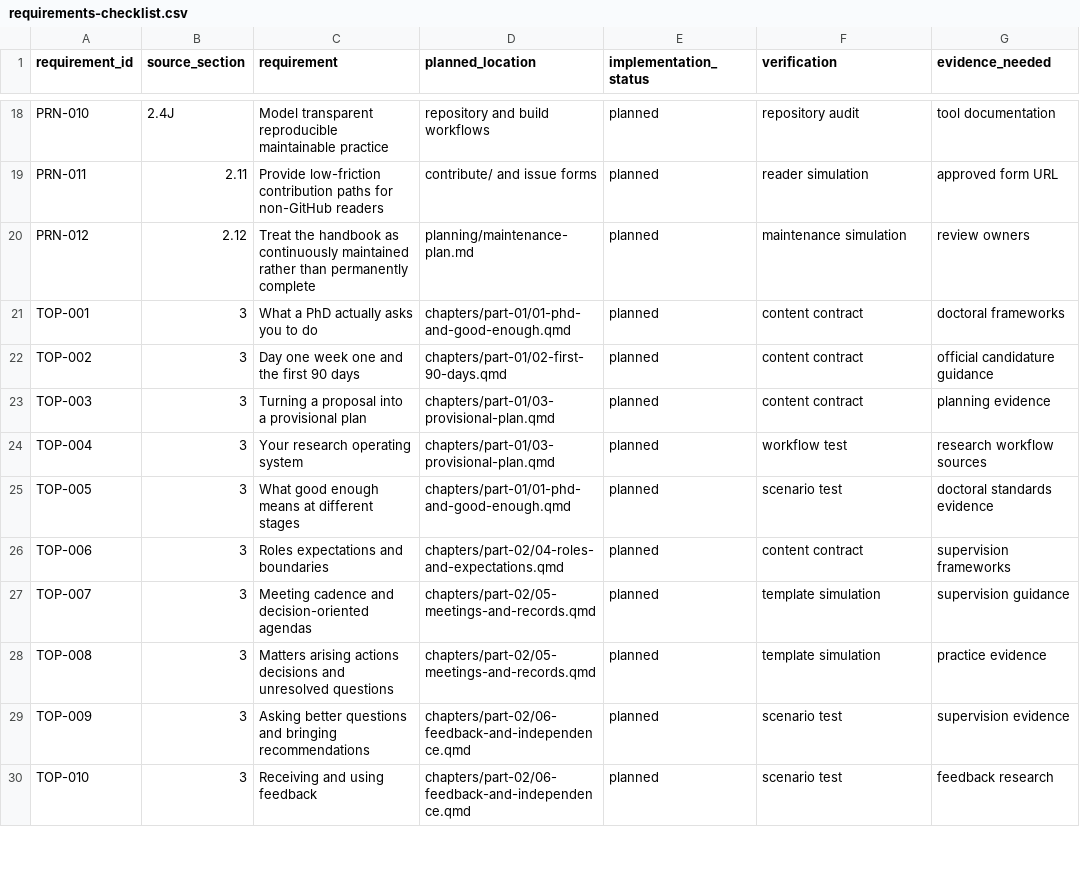
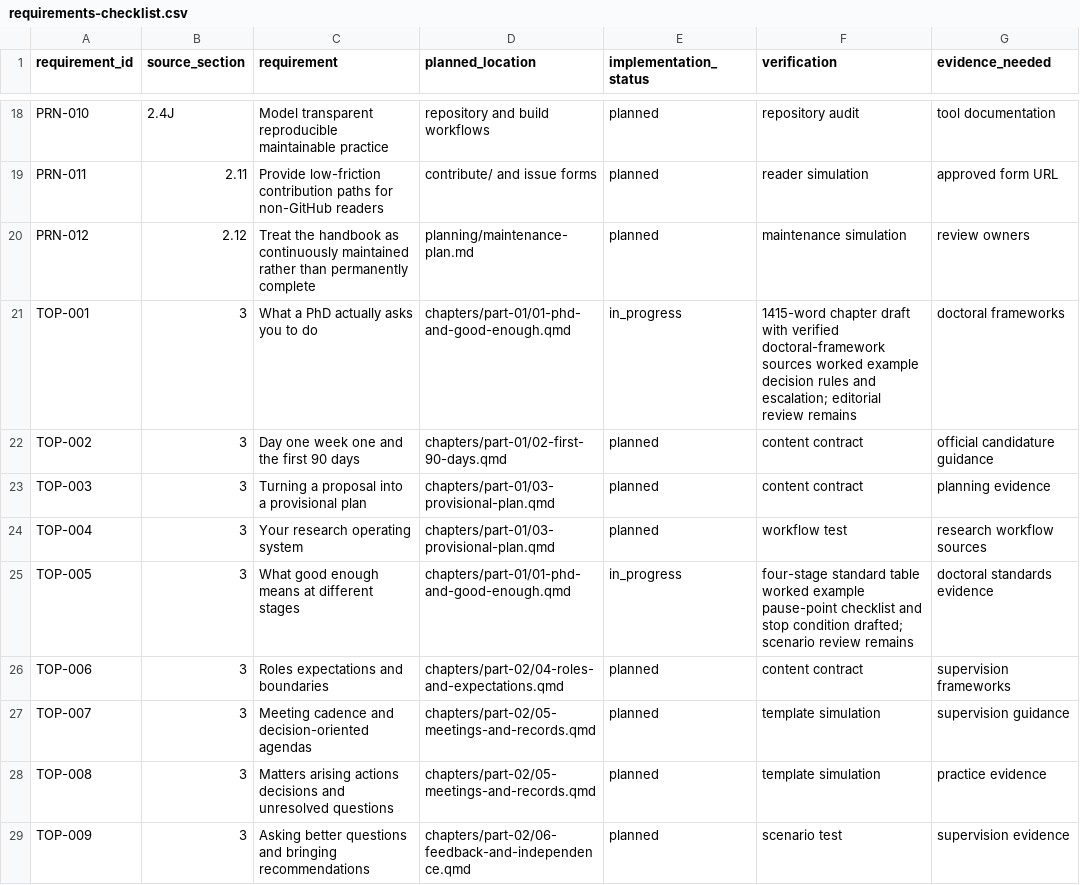
Before and after one commit to hareshsuppiah/handbook-for-the-recently-enrolled, a CSV file: planning/requirements-checklist.csv, drawn as a sheet; only a part is shown, gaps mark what is left out; the shorter side is filled out with more unchanged rows.

```diff
--- a/planning/requirements-checklist.csv
+++ b/planning/requirements-checklist.csv
@@ -20,3 +20,3 @@ PRN-011,2.11,"Provide low-friction contribution paths for non-GitHub readers","c
 PRN-012,2.12,"Treat the handbook as continuously maintained rather than permanently complete","planning/maintenance-plan.md",planned,"maintenance simulation","review owners"
-TOP-001,3,"What a PhD actually asks you to do","chapters/part-01/01-phd-and-good-enough.qmd",planned,"content contract","doctoral frameworks"
+TOP-001,3,"What a PhD actually asks you to do","chapters/part-01/01-phd-and-good-enough.qmd",in_progress,"1415-word chapter draft with verified doctoral-framework sources worked example decision rules and escalation; editorial review remains","doctoral frameworks"
 TOP-002,3,"Day one week one and the first 90 days","chapters/part-01/02-first-90-days.qmd",planned,"content contract","official candidature guidance"
@@ -24,3 +24,3 @@ TOP-003,3,"Turning a proposal into a provisional plan","chapters/part-01/03-prov
 TOP-004,3,"Your research operating system","chapters/part-01/03-provisional-plan.qmd",planned,"workflow test","research workflow sources"
-TOP-005,3,"What good enough means at different stages","chapters/part-01/01-phd-and-good-enough.qmd",planned,"scenario test","doctoral standards evidence"
+TOP-005,3,"What good enough means at different stages","chapters/part-01/01-phd-and-good-enough.qmd",in_progress,"four-stage standard table worked example pause-point checklist and stop condition drafted; scenario review remains","doctoral standards evidence"
 TOP-006,3,"Roles expectations and boundaries","chapters/part-02/04-roles-and-expectations.qmd",planned,"content contract","supervision frameworks"
```
Also changed, not shown: research/coverage-matrix.csv, research/source-register.csv, 2 other files.
